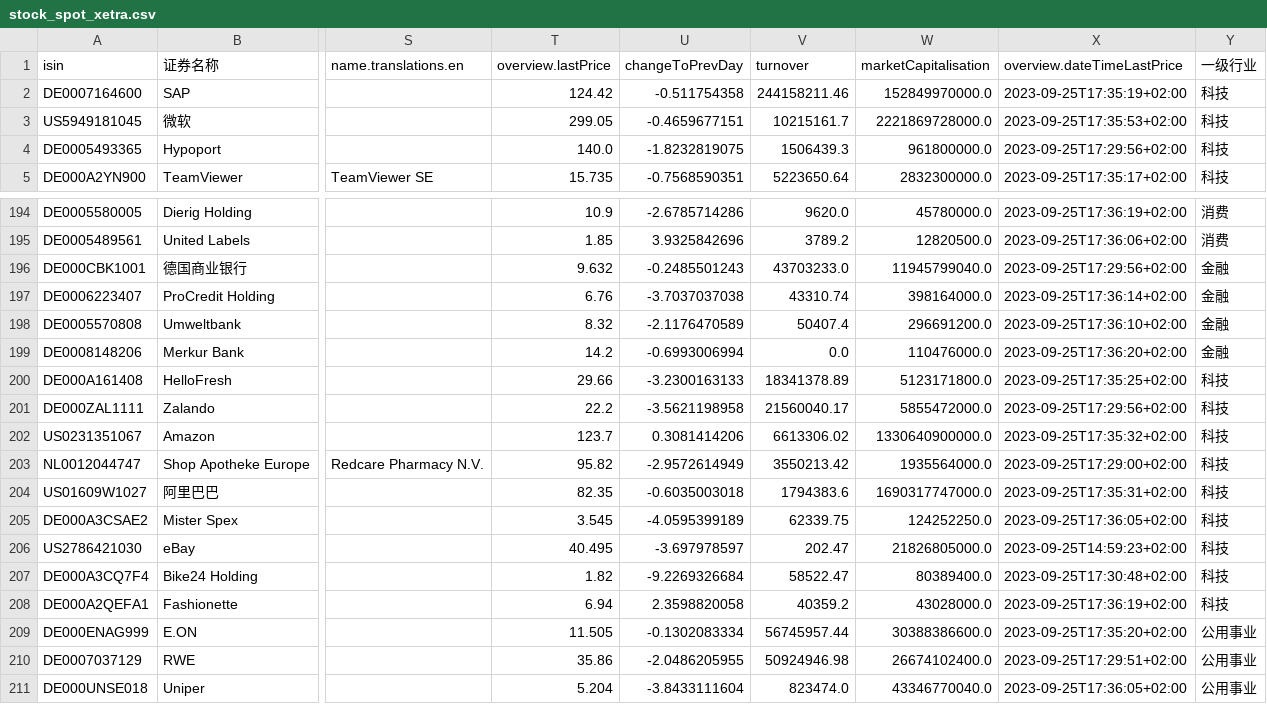
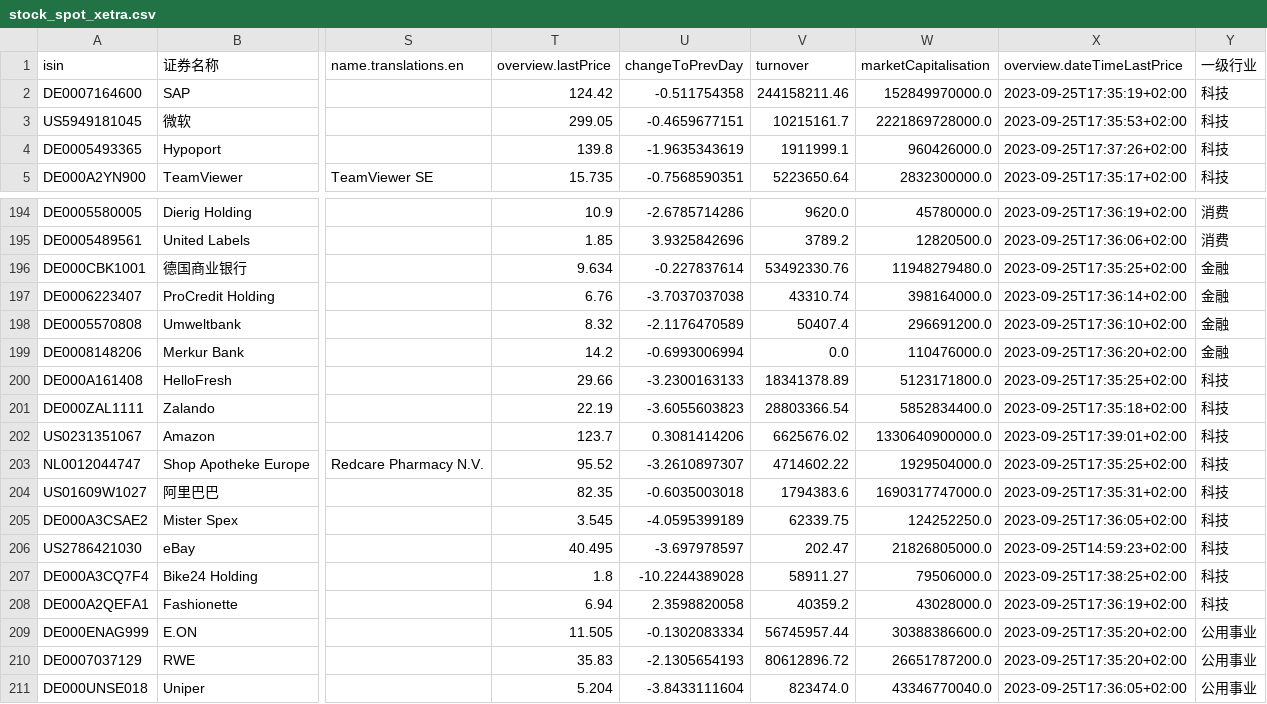
Before and after one commit to alexleethinker/Trading, a CSV file: investin/data/spot/stock_spot_xetra.csv, drawn as a sheet; only a part is shown, gaps mark what is left out; the diff covers the shown part only; the diff names each change by its address in the sheet, - before the commit and + after, or states it on an @@ line.

```diff
--- a/investin/data/spot/stock_spot_xetra.csv
+++ b/investin/data/spot/stock_spot_xetra.csv
-T4 (overview.lastPrice): 140.0
+T4 (overview.lastPrice): 139.8
-U4 (changeToPrevDay): -1.8232819075
+U4 (changeToPrevDay): -1.9635343619
-V4 (turnover): 1506439.3
+V4 (turnover): 1911999.1
-W4 (marketCapitalisation): 961800000.0
+W4 (marketCapitalisation): 960426000.0
-X4 (overview.dateTimeLastPrice): 2023-09-25T17:29:56+02:00
+X4 (overview.dateTimeLastPrice): 2023-09-25T17:37:26+02:00
-T196 (overview.lastPrice): 9.632
+T196 (overview.lastPrice): 9.634
-U196 (changeToPrevDay): -0.2485501243
+U196 (changeToPrevDay): -0.227837614
-V196 (turnover): 43703233.0
+V196 (turnover): 53492330.76
-W196 (marketCapitalisation): 11945799040.0
+W196 (marketCapitalisation): 11948279480.0
-X196 (overview.dateTimeLastPrice): 2023-09-25T17:29:56+02:00
+X196 (overview.dateTimeLastPrice): 2023-09-25T17:35:25+02:00
-T201 (overview.lastPrice): 22.2
+T201 (overview.lastPrice): 22.19
-U201 (changeToPrevDay): -3.5621198958
+U201 (changeToPrevDay): -3.6055603823
-V201 (turnover): 21560040.17
+V201 (turnover): 28803366.54
-W201 (marketCapitalisation): 5855472000.0
+W201 (marketCapitalisation): 5852834400.0
-X201 (overview.dateTimeLastPrice): 2023-09-25T17:29:56+02:00
+X201 (overview.dateTimeLastPrice): 2023-09-25T17:35:18+02:00
-V202 (turnover): 6613306.02
+V202 (turnover): 6625676.02
-X202 (overview.dateTimeLastPrice): 2023-09-25T17:35:32+02:00
+X202 (overview.dateTimeLastPrice): 2023-09-25T17:39:01+02:00
-T203 (overview.lastPrice): 95.82
+T203 (overview.lastPrice): 95.52
-U203 (changeToPrevDay): -2.9572614949
+U203 (changeToPrevDay): -3.2610897307
-V203 (turnover): 3550213.42
+V203 (turnover): 4714602.22
-W203 (marketCapitalisation): 1935564000.0
+W203 (marketCapitalisation): 1929504000.0
-X203 (overview.dateTimeLastPrice): 2023-09-25T17:29:00+02:00
+X203 (overview.dateTimeLastPrice): 2023-09-25T17:35:25+02:00
-T207 (overview.lastPrice): 1.82
+T207 (overview.lastPrice): 1.8
-U207 (changeToPrevDay): -9.2269326684
+U207 (changeToPrevDay): -10.2244389028
-V207 (turnover): 58522.47
+V207 (turnover): 58911.27
-W207 (marketCapitalisation): 80389400.0
+W207 (marketCapitalisation): 79506000.0
-X207 (overview.dateTimeLastPrice): 2023-09-25T17:30:48+02:00
+X207 (overview.dateTimeLastPrice): 2023-09-25T17:38:25+02:00
-T210 (overview.lastPrice): 35.86
+T210 (overview.lastPrice): 35.83
-U210 (changeToPrevDay): -2.0486205955
+U210 (changeToPrevDay): -2.1305654193
-V210 (turnover): 50924946.98
+V210 (turnover): 80612896.72
-W210 (marketCapitalisation): 26674102400.0
+W210 (marketCapitalisation): 26651787200.0
-X210 (overview.dateTimeLastPrice): 2023-09-25T17:29:51+02:00
+X210 (overview.dateTimeLastPrice): 2023-09-25T17:35:20+02:00
```
Also changed, not shown: 153 edited cells elsewhere in this file, investin/data/spot/stock_spot_hk.csv, 15 other files.
